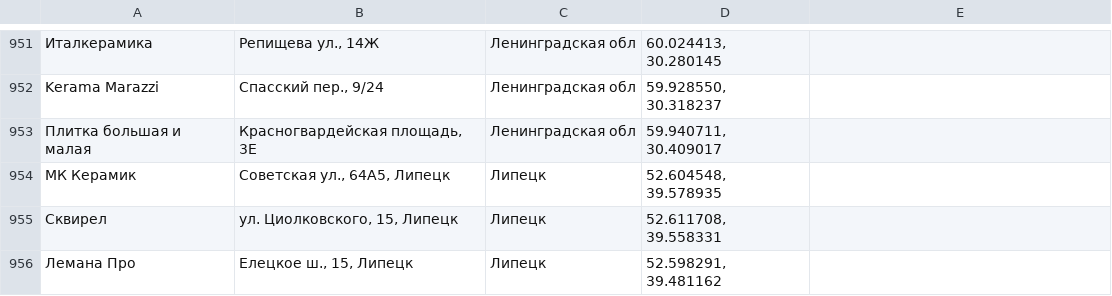
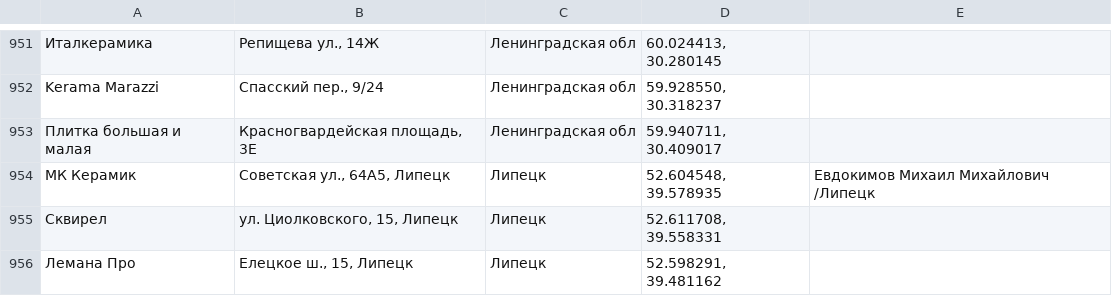
Before and after one commit to Dmitriknow/Points, a CSV file: all_cities_test.csv, drawn as a sheet; only a part is shown, gaps mark what is left out.

Commit message:
Update all_cities_test.csv

```diff
--- a/all_cities_test.csv
+++ b/all_cities_test.csv
@@ -953,3 +953,3 @@ Kerama Marazzi;Спасский пер., 9/24;Ленинградская обл;
 Плитка большая и малая;Красногвардейская площадь, 3Е;Ленинградская обл;59.940711, 30.409017
-МК Керамик;Советская ул., 64А5, Липецк;Липецк;52.604548, 39.578935
+МК Керамик;Советская ул., 64А5, Липецк;Липецк;52.604548, 39.578935;Евдокимов Михаил Михайлович /Липецк
 Сквирел;ул. Циолковского, 15, Липецк;Липецк;52.611708, 39.558331
```
